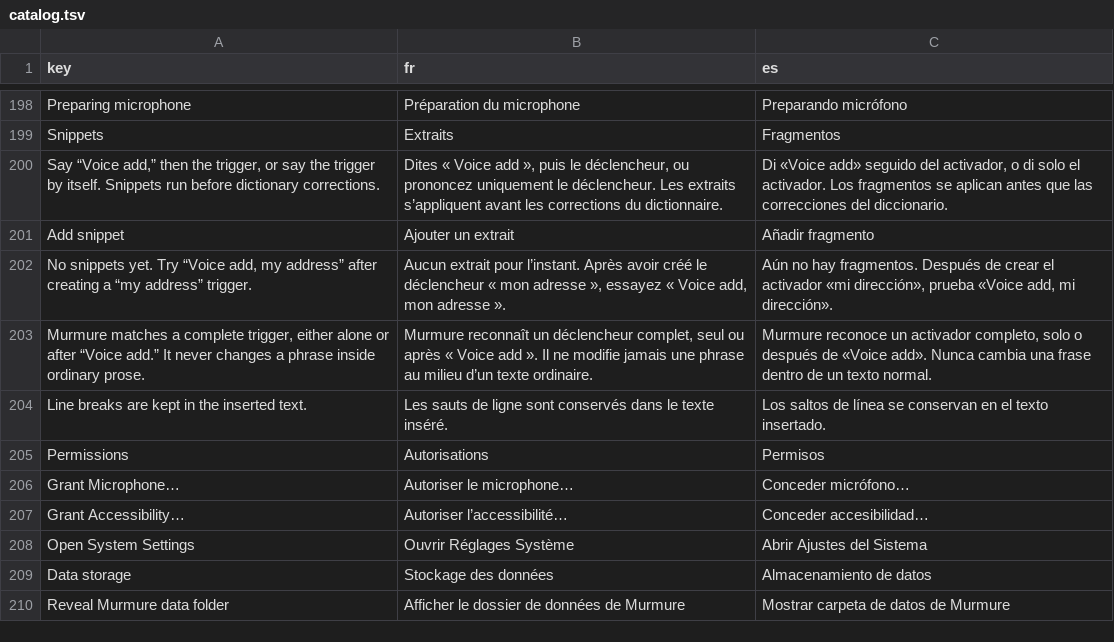
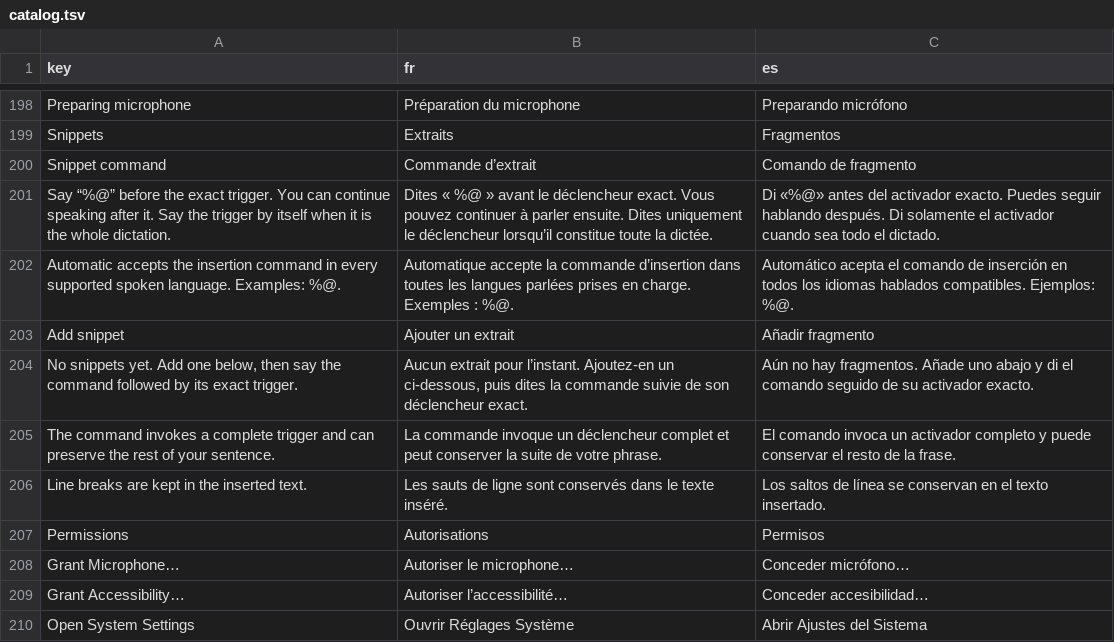
Before and after one commit to filipego/murmure, a TSV file: Sources/MurmurYouTube/Localization/catalog.tsv, drawn as a sheet; only a part is shown, gaps mark what is left out; the shorter side is filled out with more unchanged rows; removed rows and columns are numbered as before the commit, all else as after; the diff names each change by its address in the sheet, - before the commit and + after, or states it on an @@ line.

Commit message:
feat: localize snippet insertion commands

```diff
--- a/Sources/MurmurYouTube/Localization/catalog.tsv
+++ b/Sources/MurmurYouTube/Localization/catalog.tsv
-row 200: Say “Voice add,” then the trigger, or say the trigger by itself. Snippets run before dictionary corrections. | Dites « Voice add », puis le déclencheur, ou prononcez uniquement le déclencheur. Les extraits s’appliquent avant les corrections du dictionnaire. | Di «Voice add» seguido del activador, o di solo el activador. Los fragmentos se aplican antes que las correcciones del diccionario.
+row 200: Snippet command | Commande d’extrait | Comando de fragmento
+row 201: Say “%@” before the exact trigger. You can continue speaking after it. Say the trigger by itself when it is the whole dictation. | Dites « %@ » avant le déclencheur exact. Vous pouvez continuer à parler ensuite. Dites uniquement le déclencheur lorsqu’il constitue toute la dictée. | Di «%@» antes del activador exacto. Puedes seguir hablando después. Di solamente el activador cuando sea todo el dictado.
+row 202: Automatic accepts the insertion command in every supported spoken language. Examples: %@. | Automatique accepte la commande d’insertion dans toutes les langues parlées prises en charge. Exemples : %@. | Automático acepta el comando de inserción en todos los idiomas hablados compatibles. Ejemplos: %@.
-row 202: No snippets yet. Try “Voice add, my address” after creating a “my address” trigger. | Aucun extrait pour l’instant. Après avoir créé le déclencheur « mon adresse », essayez « Voice add, mon adresse ». | Aún no hay fragmentos. Después de crear el activador «mi dirección», prueba «Voice add, mi dirección».
-row 203: Murmure matches a complete trigger, either alone or after “Voice add.” It never changes a phrase inside ordinary prose. | Murmure reconnaît un déclencheur complet, seul ou après « Voice add ». Il ne modifie jamais une phrase au milieu d’un texte ordinaire. | Murmure reconoce un activador completo, solo o después de «Voice add». Nunca cambia una frase dentro de un texto normal.
+row 204: No snippets yet. Add one below, then say the command followed by its exact trigger. | Aucun extrait pour l’instant. Ajoutez-en un ci-dessous, puis dites la commande suivie de son déclencheur exact. | Aún no hay fragmentos. Añade uno abajo y di el comando seguido de su activador exacto.
+row 205: The command invokes a complete trigger and can preserve the rest of your sentence. | La commande invoque un déclencheur complet et peut conserver la suite de votre phrase. | El comando invoca un activador completo y puede conservar el resto de la frase.
```
Also changed, not shown: 32 other files.
